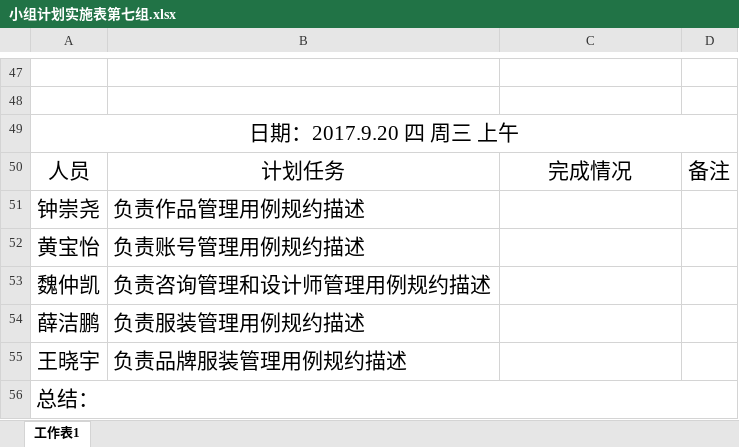
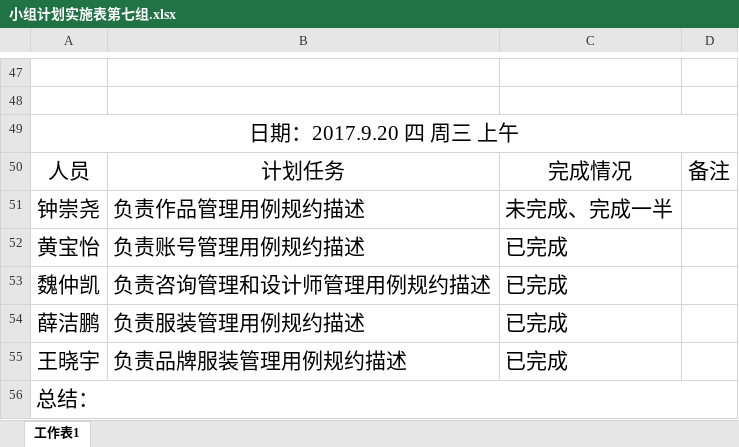
Before and after one commit to gdqysoft/fcsapp, an Excel workbook: 第七组/小组计划实施表第七组.xlsx, sheet 工作表1, drawn as a sheet; only a part is shown, gaps mark what is left out; values as stored, in another font and other column widths than the file's, no borders; the diff names each change by its address in the sheet, - before the commit and + after, or states it on an @@ line.

Commit message:
Add files via upload

```diff
--- a/第七组/小组计划实施表第七组.xlsx (sheet 工作表1)
+++ b/第七组/小组计划实施表第七组.xlsx (sheet 工作表1)
-C51: (empty)
+C51: 未完成、完成一半
-C52:C55: (empty)
+C52:C55: 已完成
```
